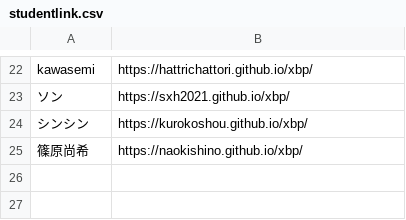
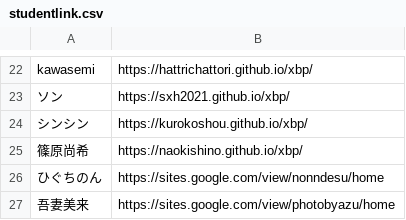
Before and after one commit to kuxbp/xbp, a CSV file: doyolab/14g/link/studentlink.csv, drawn as a sheet; only a part is shown, gaps mark what is left out; the diff names each change by its address in the sheet, - before the commit and + after, or states it on an @@ line.

Commit message:
14gmemer

```diff
--- a/doyolab/14g/link/studentlink.csv
+++ b/doyolab/14g/link/studentlink.csv
+row 26: ひぐちのん | https://sites.google.com/view/nonndesu/home
+row 27: 吾妻美来 | https://sites.google.com/view/photobyazu/home
```
